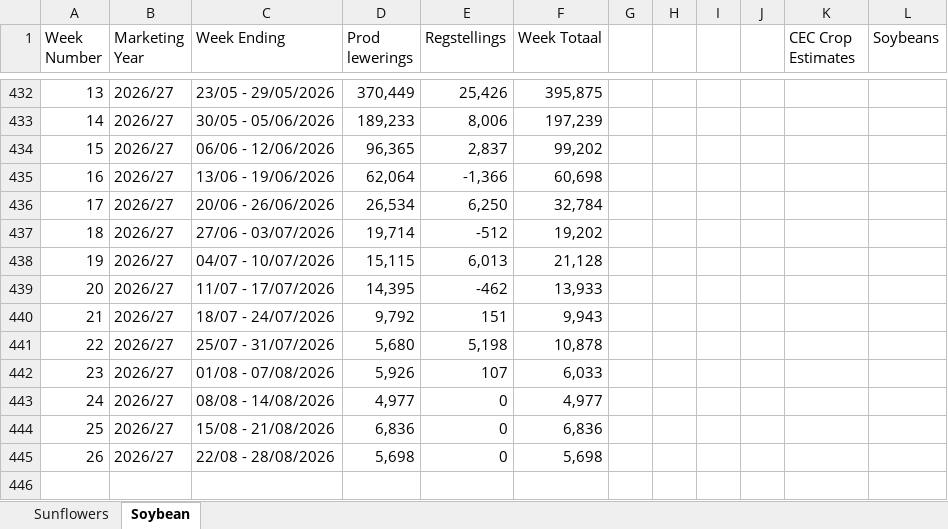
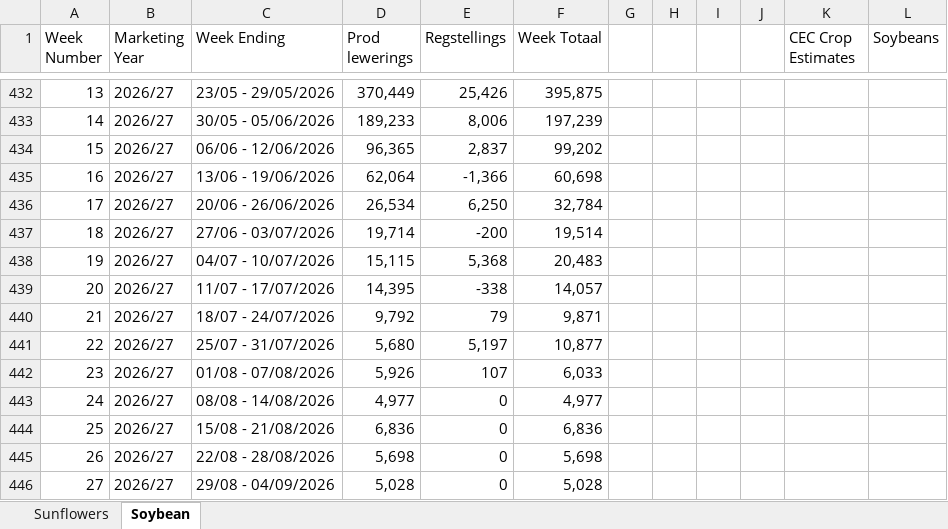
Before and after one commit to GrainDataIntelligence/grain-data-intelligence, an Excel workbook: Codex Oilseeds.xlsx, sheet Soybean, drawn as a sheet; only a part is shown, gaps mark what is left out; values as stored, in another font and other column widths than the file's, no borders; the diff names each change by its address in the sheet, - before the commit and + after, or states it on an @@ line.

```diff
--- a/Codex Oilseeds.xlsx (sheet Soybean)
+++ b/Codex Oilseeds.xlsx (sheet Soybean)
-E437 (Regstellings): -512
+E437 (Regstellings): -200
-F437 (Week Totaal): 19,202
+F437 (Week Totaal): 19,514
-E438 (Regstellings): 6,013
+E438 (Regstellings): 5,368
-F438 (Week Totaal): 21,128
+F438 (Week Totaal): 20,483
-E439 (Regstellings): -462
+E439 (Regstellings): -338
-F439 (Week Totaal): 13,933
+F439 (Week Totaal): 14,057
-E440 (Regstellings): 151
+E440 (Regstellings): 79
-F440 (Week Totaal): 9,943
+F440 (Week Totaal): 9,871
-E441 (Regstellings): 5,198
+E441 (Regstellings): 5,197
-F441 (Week Totaal): 10,878
+F441 (Week Totaal): 10,877
+row 446: 27 | 2026/27 | 29/08 - 04/09/2026 | 5,028 | 0 | 5,028
```
Also changed, not shown: sheet Sunflowers, Clean_deliveries_format_maize.xlsx, Codex Wheat.xlsx, 14 other files.
